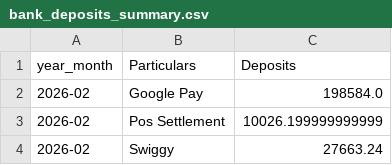
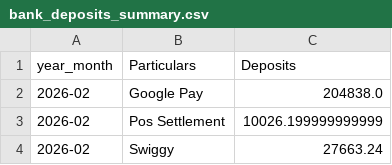
Before and after one commit to arjunotp/Dashboard, a CSV file: bank_deposits_summary.csv, drawn as a sheet; only a part is shown.

Commit message:
Upload CSV bank_deposits_summary.csv

```diff
--- a/bank_deposits_summary.csv
+++ b/bank_deposits_summary.csv
@@ -1,3 +1,3 @@
 year_month,Particulars,Deposits
-2026-02,Google Pay,198584.0
+2026-02,Google Pay,204838.0
 2026-02,Pos Settlement,10026.199999999999
```
